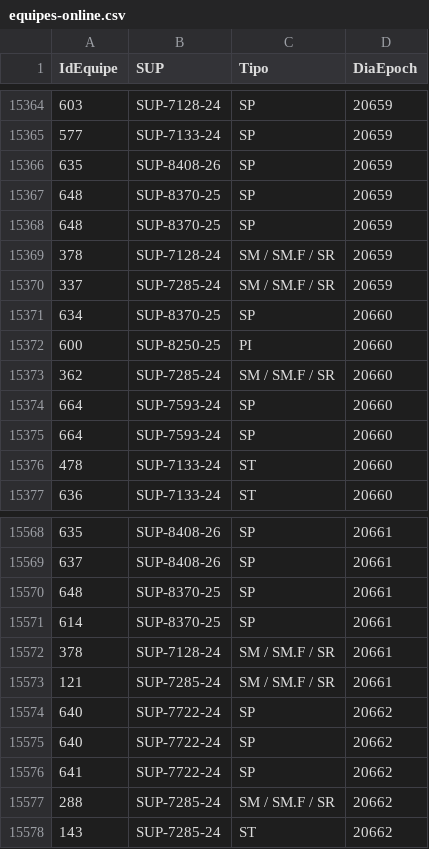
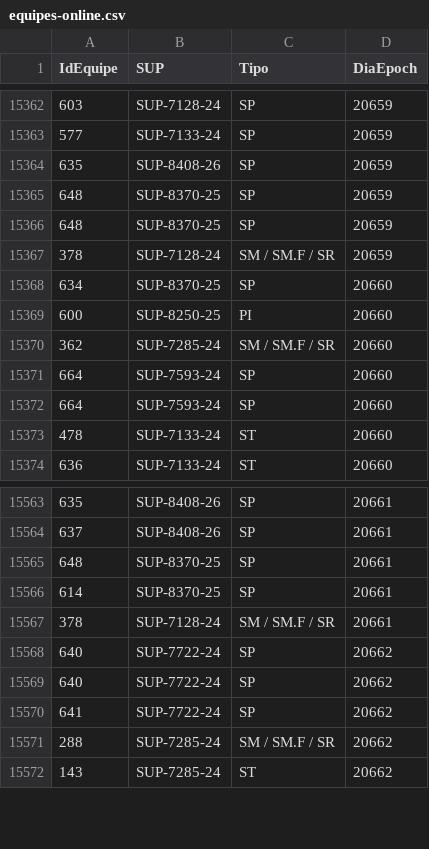
Before and after one commit to amcaccere261283/orcamento-dashboard, a CSV file: dist/equipes-online.csv, drawn as a sheet; only a part is shown, gaps mark what is left out; the diff covers the shown part only; the diff names each change by its address in the sheet, - before the commit and + after, or states it on an @@ line.

```diff
--- a/dist/equipes-online.csv
+++ b/dist/equipes-online.csv
-row 15370: 337 | SUP-7285-24 | SM / SM.F / SR | 20659
-row 15573: 121 | SUP-7285-24 | SM / SM.F / SR | 20661
```
Also changed, not shown: 37 removed rows elsewhere in this file, docs/equipes-online.csv, 10 other files.
